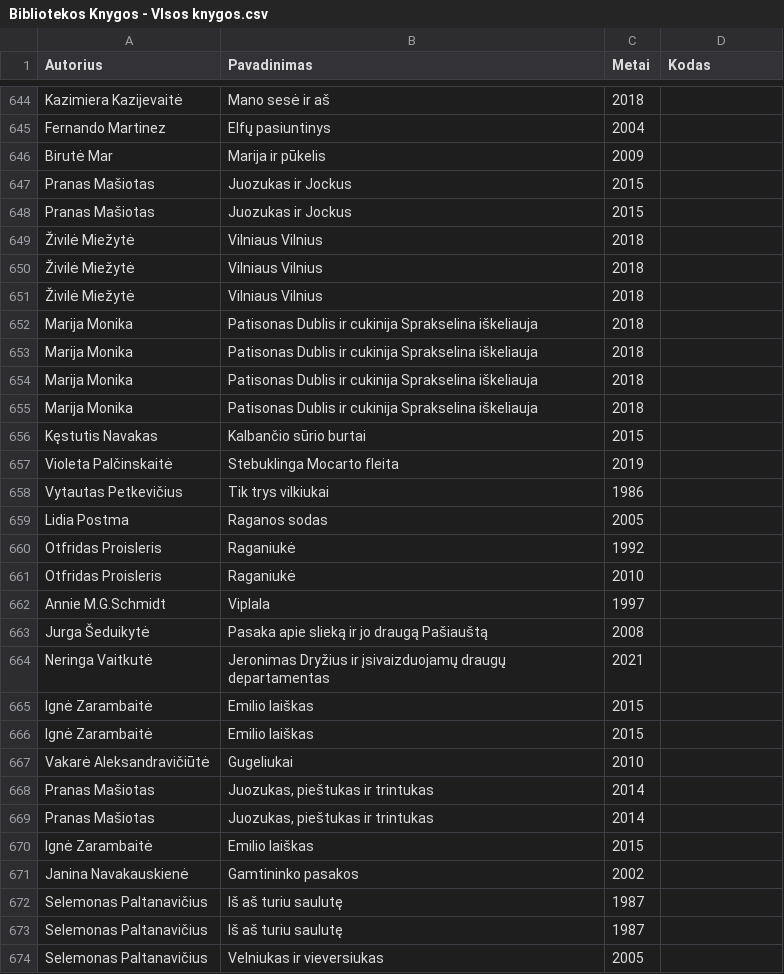
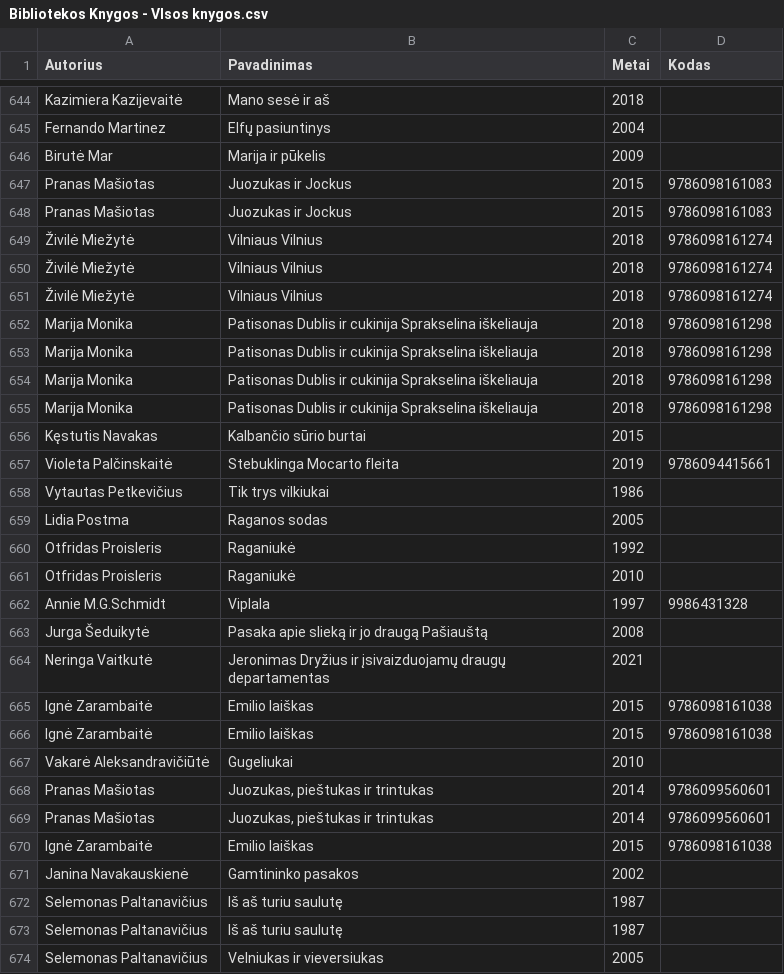
Before and after one commit to JustPause/KVM-bibliotekos-sistema, a CSV file: csv/Bibliotekos Knygos - VIsos knygos.csv, drawn as a sheet; only a part is shown, gaps mark what is left out; the diff covers the shown part only.

```diff
--- a/csv/Bibliotekos Knygos - VIsos knygos.csv
+++ b/csv/Bibliotekos Knygos - VIsos knygos.csv
@@ -646,13 +646,13 @@ Fernando Martinez,Elfų pasiuntinys,2004,
 Birutė Mar,Marija ir pūkelis,2009,
-Pranas Mašiotas,Juozukas ir Jockus,2015,
-Pranas Mašiotas,Juozukas ir Jockus,2015,
-Živilė Miežytė,Vilniaus Vilnius,2018,
-Živilė Miežytė,Vilniaus Vilnius,2018,
-Živilė Miežytė,Vilniaus Vilnius,2018,
-Marija Monika,Patisonas Dublis ir cukinija Sprakselina iškeliauja,2018,
-Marija Monika,Patisonas Dublis ir cukinija Sprakselina iškeliauja,2018,
-Marija Monika,Patisonas Dublis ir cukinija Sprakselina iškeliauja,2018,
-Marija Monika,Patisonas Dublis ir cukinija Sprakselina iškeliauja,2018,
+Pranas Mašiotas,Juozukas ir Jockus,2015,9786098161083
+Pranas Mašiotas,Juozukas ir Jockus,2015,9786098161083
+Živilė Miežytė,Vilniaus Vilnius,2018,9786098161274
+Živilė Miežytė,Vilniaus Vilnius,2018,9786098161274
+Živilė Miežytė,Vilniaus Vilnius,2018,9786098161274
+Marija Monika,Patisonas Dublis ir cukinija Sprakselina iškeliauja,2018,9786098161298
+Marija Monika,Patisonas Dublis ir cukinija Sprakselina iškeliauja,2018,9786098161298
+Marija Monika,Patisonas Dublis ir cukinija Sprakselina iškeliauja,2018,9786098161298
+Marija Monika,Patisonas Dublis ir cukinija Sprakselina iškeliauja,2018,9786098161298
 Kęstutis Navakas,Kalbančio sūrio burtai,2015,
-Violeta Palčinskaitė,Stebuklinga Mocarto fleita,2019,
+Violeta Palčinskaitė,Stebuklinga Mocarto fleita,2019,9786094415661
 Vytautas Petkevičius,Tik trys vilkiukai,1986,
@@ -661,11 +661,11 @@ Otfridas Proisleris,Raganiukė,1992,
 Otfridas Proisleris,Raganiukė,2010,
-Annie M.G.Schmidt,Viplala,1997,
+Annie M.G.Schmidt,Viplala,1997,9986431328
 Jurga Šeduikytė,Pasaka apie slieką ir jo draugą Pašiauštą,2008,
 Neringa Vaitkutė,Jeronimas Dryžius ir įsivaizduojamų draugų departamentas,2021,
-Ignė Zarambaitė,Emilio laiškas,2015,
-Ignė Zarambaitė,Emilio laiškas,2015,
+Ignė Zarambaitė,Emilio laiškas,2015,9786098161038
+Ignė Zarambaitė,Emilio laiškas,2015,9786098161038
 Vakarė Aleksandravičiūtė,Gugeliukai,2010,
-Pranas Mašiotas,"Juozukas, pieštukas ir trintukas",2014,
-Pranas Mašiotas,"Juozukas, pieštukas ir trintukas",2014,
-Ignė Zarambaitė,Emilio laiškas,2015,
+Pranas Mašiotas,"Juozukas, pieštukas ir trintukas",2014,9786099560601
+Pranas Mašiotas,"Juozukas, pieštukas ir trintukas",2014,9786099560601
+Ignė Zarambaitė,Emilio laiškas,2015,9786098161038
 Janina Navakauskienė,Gamtininko pasakos,2002,
```
Also changed, not shown: 22 edited cells elsewhere in this file, csv/Knygos_Su_Viskuom.csv, 4 other files.
